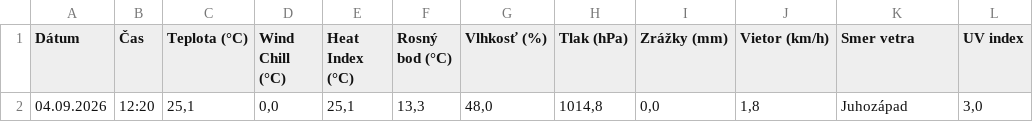
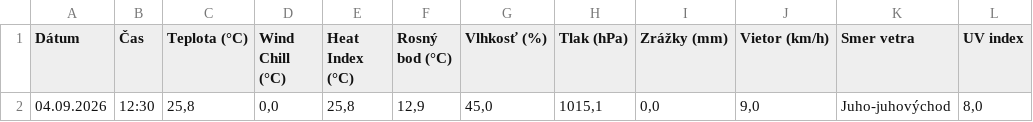
Before and after one commit to dafecko/Puste_Pole_Meteo, a CSV file: meteo_aktualne.csv, drawn as a sheet; removed rows and columns are numbered as before the commit, all else as after; the diff names each change by its address in the sheet, - before the commit and + after, or states it on an @@ line.

```diff
--- a/meteo_aktualne.csv
+++ b/meteo_aktualne.csv
-row 2: 04.09.2026 | 12:20 | 25,1 | 0,0 | 25,1 | 13,3 | 48,0 | 1014,8 | 0,0 | 1,8 | Juhozápad | 3,0
+row 2: 04.09.2026 | 12:30 | 25,8 | 0,0 | 25,8 | 12,9 | 45,0 | 1015,1 | 0,0 | 9,0 | Juho-juhovýchod | 8,0
```
